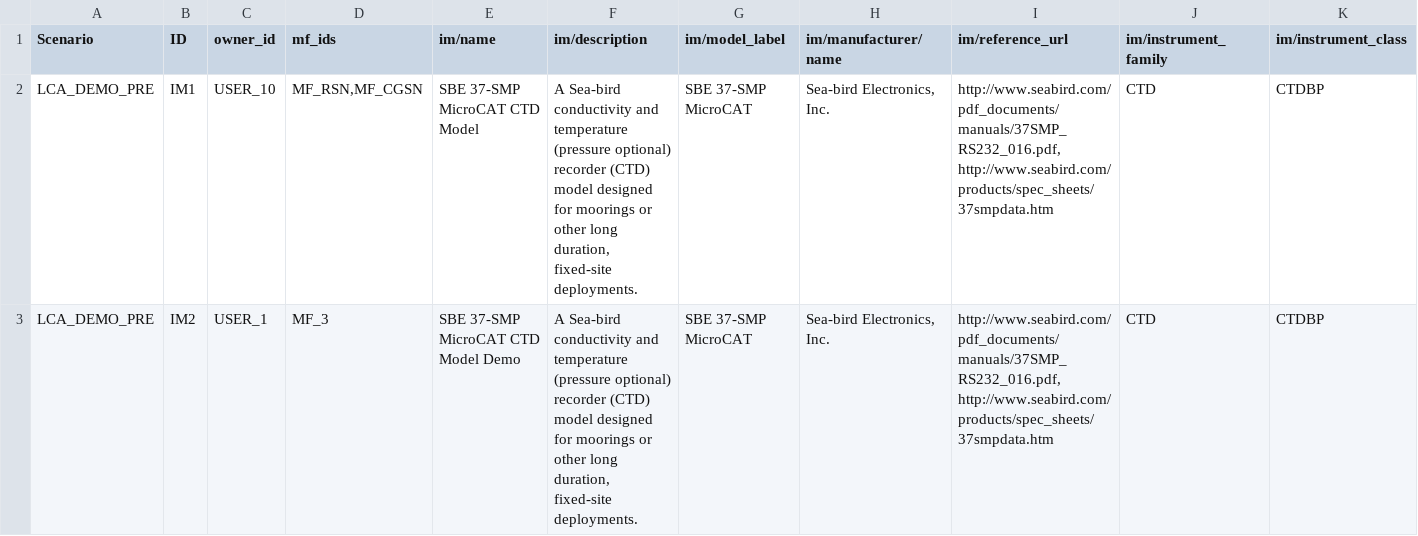
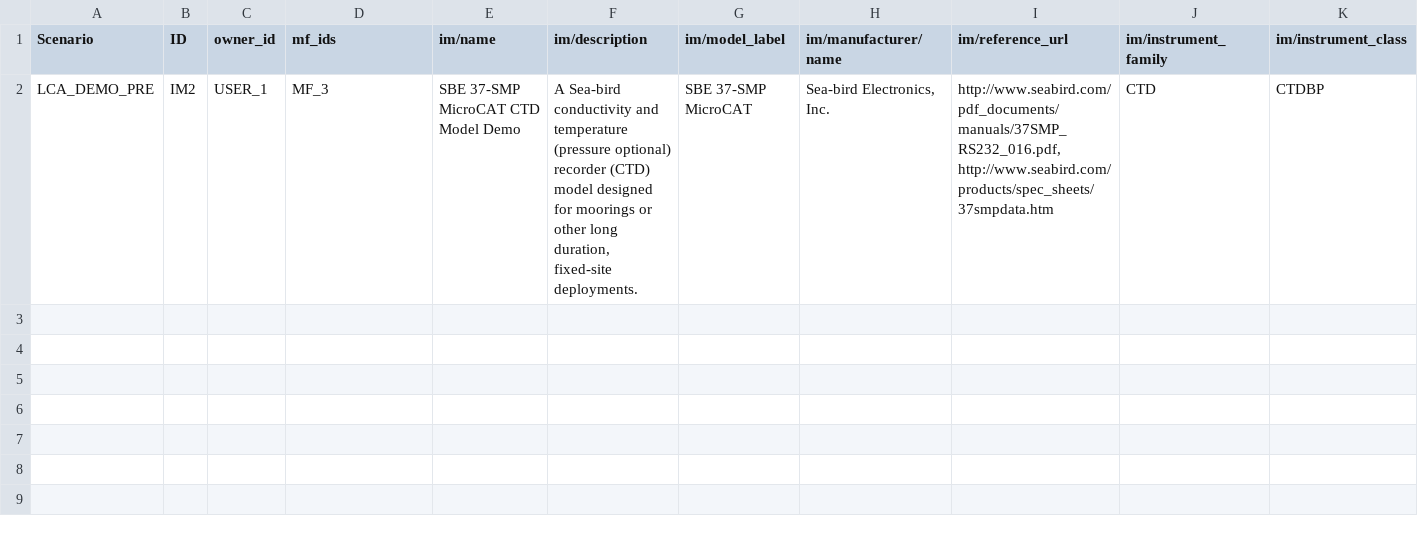
Before and after one commit to ooici/ion-definitions, a CSV file: res/preload/lca_demo/InstrumentModel.csv, drawn as a sheet; only a part is shown; rows hold the shown columns only; the diff names each change by its address in the sheet, - before the commit and + after, or states it on an @@ line.

```diff
--- a/res/preload/lca_demo/InstrumentModel.csv
+++ b/res/preload/lca_demo/InstrumentModel.csv
-row 2: LCA_DEMO_PRE | IM1 | USER_10 | MF_RSN,MF_CGSN | SBE 37-SMP MicroCAT CTD Model | A Sea-bird conductivity and temperature (pressure optional) recorder (CTD) model designed for moorings or other long duration, fixed-site deployments. | SBE 37-SMP MicroCAT | Sea-bird Electronics, Inc. | http://www.seabird.com/pdf_documents/manuals/37SMP_RS232_016.pdf, http://www.seabird.com/products/spec_sheets/37smpdata.htm | CTD | CTDBP
```
Also changed, not shown: res/preload/lca_demo/DataProcessDefinition.csv, res/preload/lca_demo/DataProduct.csv, 13 other files.
